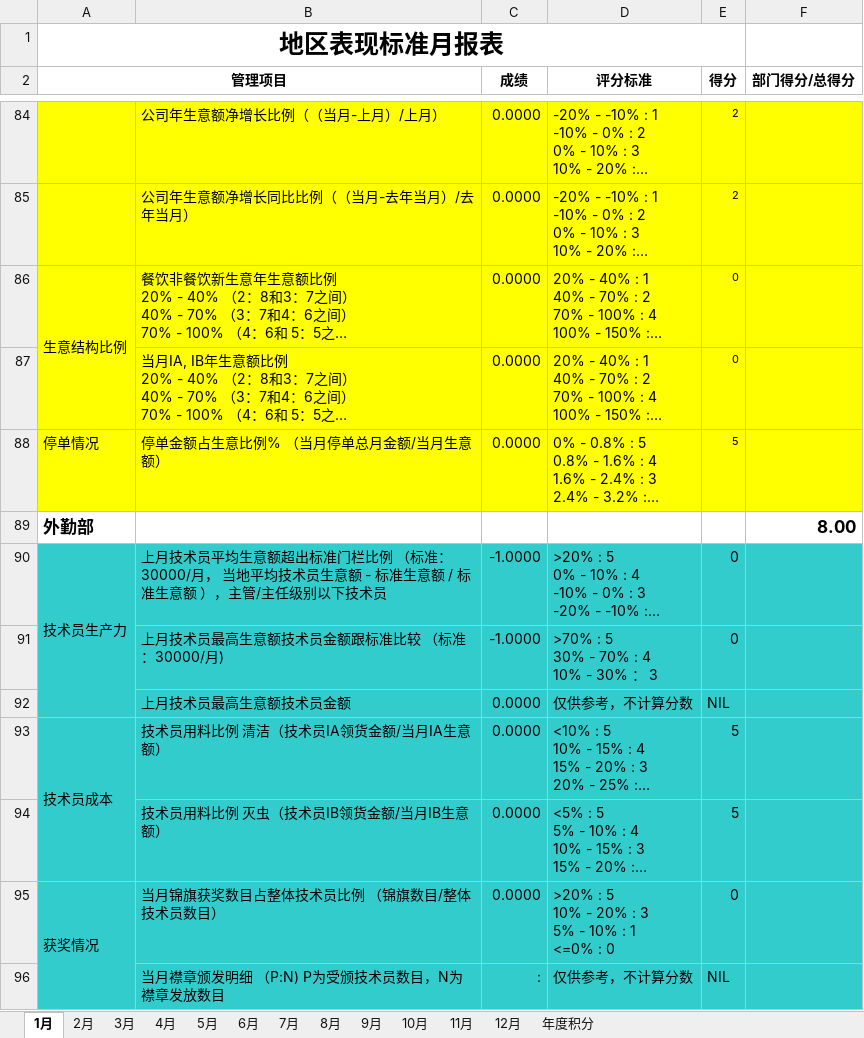
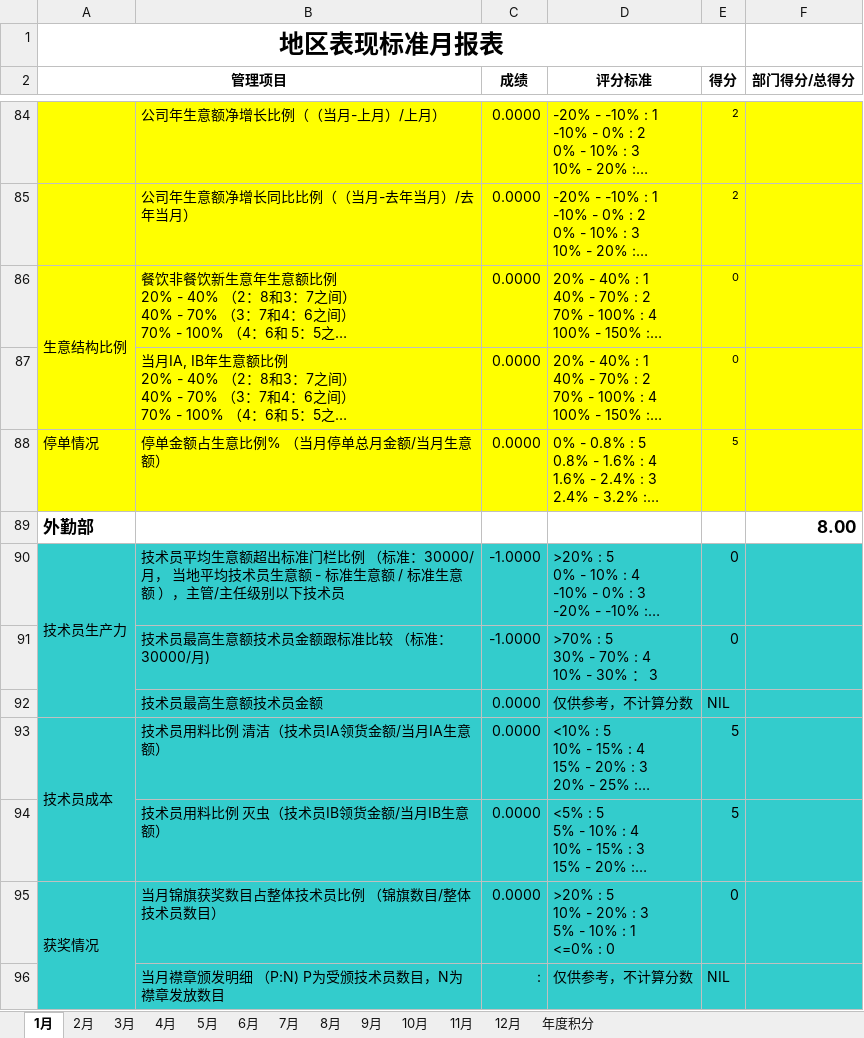
Before and after one commit to LBS-sws/Daily-Report, an Excel workbook: dr/protected/commands/template/m_template.xlsx, sheet 1月, drawn as a sheet; only a part is shown, gaps mark what is left out; long unchanged cells end in …; values as stored, in another font and other column widths than the file's, no borders; charts and pictures not drawn; the diff names each change by its address in the sheet, - before the commit and + after, or states it on an @@ line.

```diff
--- a/dr/protected/commands/template/m_template.xlsx (sheet 1月)
+++ b/dr/protected/commands/template/m_template.xlsx (sheet 1月)
-B90: 上月技术员平…
+B90: 技术员平…
-B91: 上月技术员最高生意额技术员金额跟标准比较 （标准：30000/月)
+B91: 技术员最高生意额技术员金额跟标准比较 （标准：30000/月)
-B92: 上月技术员最高生意额技术员金额
+B92: 技术员最高生意额技术员金额
```
Also changed, not shown: charts or pictures, dr/protected/commands/template/m_template_lirun.xlsx, dr/protected/commands/template/m_template_old.xlsx, 13 other files.
